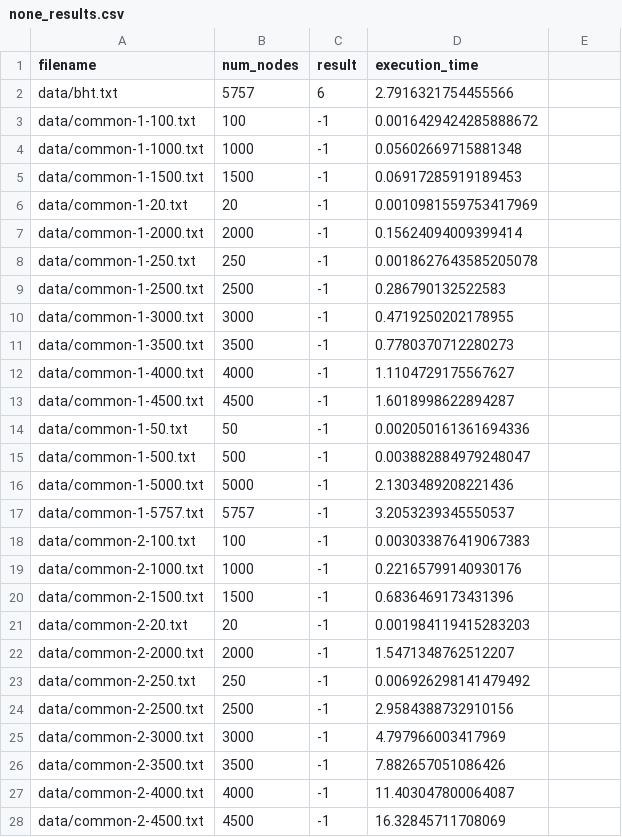
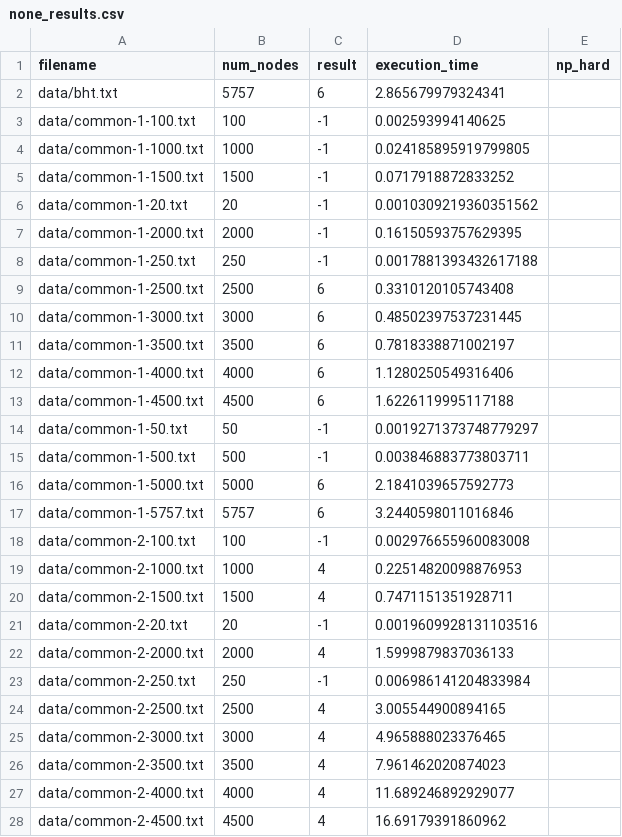
Before and after one commit to borchand/Red-Scare, a CSV file: results/none_results.csv, drawn as a sheet; only a part is shown; the diff covers the shown part only.

Commit message:
None
Update none function to not never remove the source and sink

```diff
--- a/results/none_results.csv
+++ b/results/none_results.csv
@@ -1,28 +1,28 @@
-filename,num_nodes,result,execution_time
-data/bht.txt,5757,6,2.7916321754455566
-data/common-1-100.txt,100,-1,0.0016429424285888672
-data/common-1-1000.txt,1000,-1,0.05602669715881348
-data/common-1-1500.txt,1500,-1,0.06917285919189453
-data/common-1-20.txt,20,-1,0.0010981559753417969
-data/common-1-2000.txt,2000,-1,0.15624094009399414
-data/common-1-250.txt,250,-1,0.0018627643585205078
-data/common-1-2500.txt,2500,-1,0.286790132522583
-data/common-1-3000.txt,3000,-1,0.4719250202178955
-data/common-1-3500.txt,3500,-1,0.7780370712280273
-data/common-1-4000.txt,4000,-1,1.1104729175567627
-data/common-1-4500.txt,4500,-1,1.6018998622894287
-data/common-1-50.txt,50,-1,0.002050161361694336
-data/common-1-500.txt,500,-1,0.003882884979248047
-data/common-1-5000.txt,5000,-1,2.1303489208221436
-data/common-1-5757.txt,5757,-1,3.2053239345550537
-data/common-2-100.txt,100,-1,0.003033876419067383
-data/common-2-1000.txt,1000,-1,0.22165799140930176
-data/common-2-1500.txt,1500,-1,0.6836469173431396
-data/common-2-20.txt,20,-1,0.001984119415283203
-data/common-2-2000.txt,2000,-1,1.5471348762512207
-data/common-2-250.txt,250,-1,0.006926298141479492
-data/common-2-2500.txt,2500,-1,2.9584388732910156
-data/common-2-3000.txt,3000,-1,4.797966003417969
-data/common-2-3500.txt,3500,-1,7.882657051086426
-data/common-2-4000.txt,4000,-1,11.403047800064087
-data/common-2-4500.txt,4500,-1,16.32845711708069
+filename,num_nodes,result,execution_time,np_hard
+data/bht.txt,5757,6,2.865679979324341,
+data/common-1-100.txt,100,-1,0.002593994140625,
+data/common-1-1000.txt,1000,-1,0.024185895919799805,
+data/common-1-1500.txt,1500,-1,0.0717918872833252,
+data/common-1-20.txt,20,-1,0.0010309219360351562,
+data/common-1-2000.txt,2000,-1,0.16150593757629395,
+data/common-1-250.txt,250,-1,0.0017881393432617188,
+data/common-1-2500.txt,2500,6,0.3310120105743408,
+data/common-1-3000.txt,3000,6,0.48502397537231445,
+data/common-1-3500.txt,3500,6,0.7818338871002197,
+data/common-1-4000.txt,4000,6,1.1280250549316406,
+data/common-1-4500.txt,4500,6,1.6226119995117188,
+data/common-1-50.txt,50,-1,0.0019271373748779297,
+data/common-1-500.txt,500,-1,0.003846883773803711,
+data/common-1-5000.txt,5000,6,2.1841039657592773,
+data/common-1-5757.txt,5757,6,3.2440598011016846,
+data/common-2-100.txt,100,-1,0.002976655960083008,
+data/common-2-1000.txt,1000,4,0.22514820098876953,
+data/common-2-1500.txt,1500,4,0.7471151351928711,
+data/common-2-20.txt,20,-1,0.0019609928131103516,
+data/common-2-2000.txt,2000,4,1.5999879837036133,
+data/common-2-250.txt,250,-1,0.006986141204833984,
+data/common-2-2500.txt,2500,4,3.005544900894165,
+data/common-2-3000.txt,3000,4,4.965888023376465,
+data/common-2-3500.txt,3500,4,7.961462020874023,
+data/common-2-4000.txt,4000,4,11.689246892929077,
+data/common-2-4500.txt,4500,4,16.69179391860962,
```
Also changed, not shown: 143 edited cells elsewhere in this file, 2 other files.
